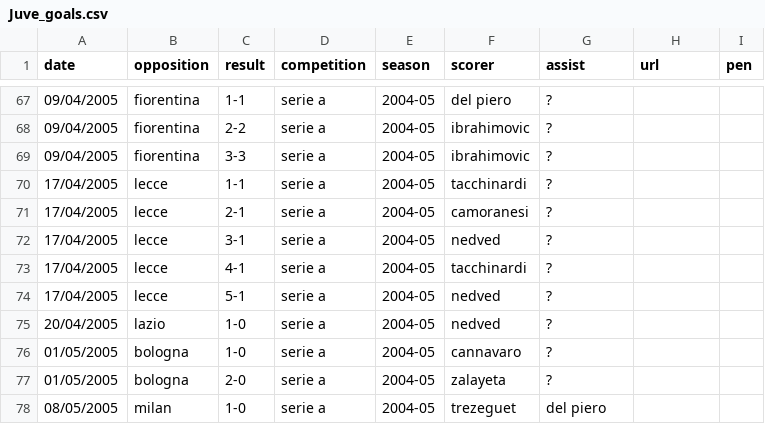
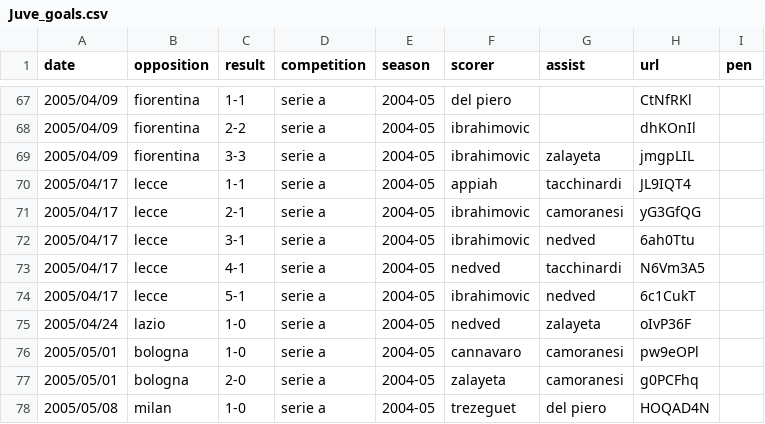
Before and after one commit to poebae/JuveGoalBot, a CSV file: Juve_goals.csv, drawn as a sheet; only a part is shown, gaps mark what is left out; the diff covers the shown part only.

```diff
--- a/Juve_goals.csv
+++ b/Juve_goals.csv
@@ -67,12 +67,12 @@ date,opposition,result,competition,season,scorer,assist,url,pen
-09/04/2005,fiorentina,1-1,serie a,2004-05,del piero,?,,
-09/04/2005,fiorentina,2-2,serie a,2004-05,ibrahimovic,?,,
-09/04/2005,fiorentina,3-3,serie a,2004-05,ibrahimovic,?,,
-17/04/2005,lecce,1-1,serie a,2004-05,tacchinardi,?,,
-17/04/2005,lecce,2-1,serie a,2004-05,camoranesi,?,,
-17/04/2005,lecce,3-1,serie a,2004-05,nedved,?,,
-17/04/2005,lecce,4-1,serie a,2004-05,tacchinardi,?,,
-17/04/2005,lecce,5-1,serie a,2004-05,nedved,?,,
-20/04/2005,lazio,1-0,serie a,2004-05,nedved,?,,
-01/05/2005,bologna,1-0,serie a,2004-05,cannavaro,?,,
-01/05/2005,bologna,2-0,serie a,2004-05,zalayeta,?,,
-08/05/2005,milan,1-0,serie a,2004-05,trezeguet,del piero,,
+2005/04/09,fiorentina,1-1,serie a,2004-05,del piero,,CtNfRKl,
+2005/04/09,fiorentina,2-2,serie a,2004-05,ibrahimovic,,dhKOnIl,
+2005/04/09,fiorentina,3-3,serie a,2004-05,ibrahimovic,zalayeta,jmgpLIL,
+2005/04/17,lecce,1-1,serie a,2004-05,appiah,tacchinardi,JL9IQT4,
+2005/04/17,lecce,2-1,serie a,2004-05,ibrahimovic,camoranesi,yG3GfQG,
+2005/04/17,lecce,3-1,serie a,2004-05,ibrahimovic,nedved,6ah0Ttu,
+2005/04/17,lecce,4-1,serie a,2004-05,nedved,tacchinardi,N6Vm3A5,
+2005/04/17,lecce,5-1,serie a,2004-05,ibrahimovic,nedved,6c1CukT,
+2005/04/24,lazio,1-0,serie a,2004-05,nedved,zalayeta,oIvP36F,
+2005/05/01,bologna,1-0,serie a,2004-05,cannavaro,camoranesi,pw9eOPl,
+2005/05/01,bologna,2-0,serie a,2004-05,zalayeta,camoranesi,g0PCFhq,
+2005/05/08,milan,1-0,serie a,2004-05,trezeguet,del piero,HOQAD4N,
```
Also changed, not shown: 2 added rows and 64 edited cells elsewhere in this file, 2 other files.
